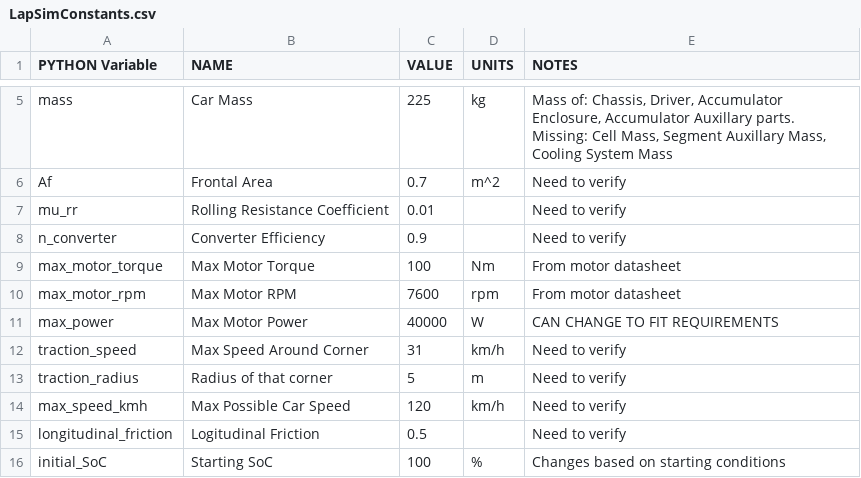
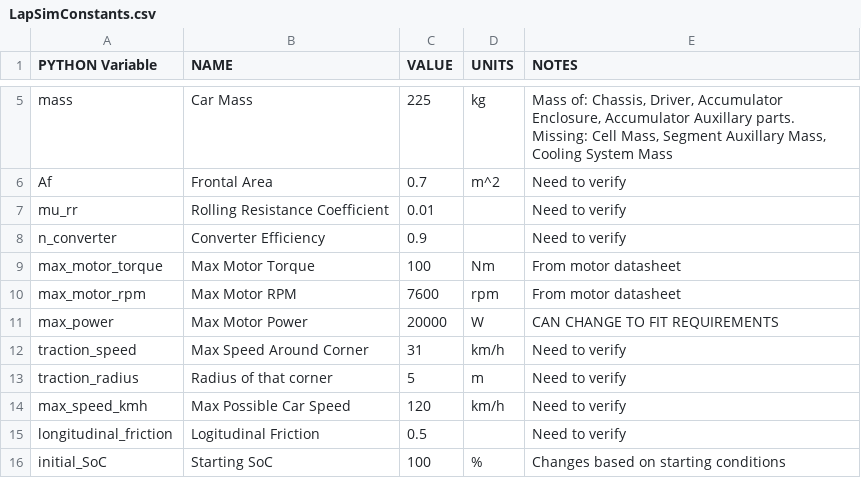
Before and after one commit to UBCFormulaElectric/LapSim, a CSV file: LapSimConstants.csv, drawn as a sheet; only a part is shown, gaps mark what is left out.

```diff
--- a/LapSimConstants.csv
+++ b/LapSimConstants.csv
@@ -10,3 +10,3 @@ max_motor_torque,Max Motor Torque,100,Nm,From motor datasheet
 max_motor_rpm,Max Motor RPM,7600,rpm,From motor datasheet
-max_power,Max Motor Power,40000,W,CAN CHANGE TO FIT REQUIREMENTS
+max_power,Max Motor Power,20000,W,CAN CHANGE TO FIT REQUIREMENTS
 traction_speed,Max Speed Around Corner,31,km/h,Need to verify
```
Also changed, not shown: 2 other files.
